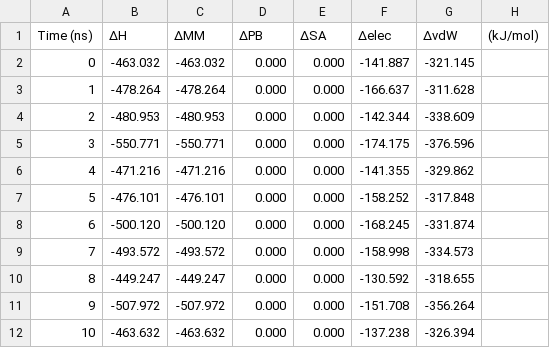
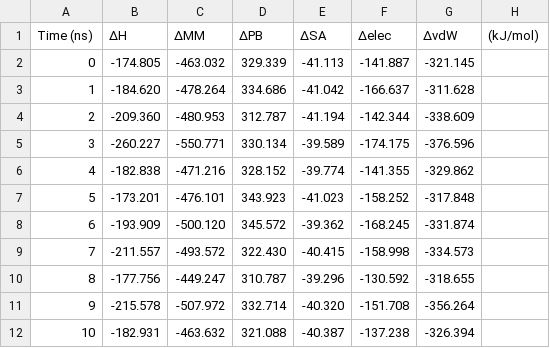
Before and after one commit to supernova4869/s_mmpbsa, a CSV file: examples/Protein_Ligand/_system_MMPBSA_traj.csv, drawn as a sheet.

```diff
--- a/examples/Protein_Ligand/_system_MMPBSA_traj.csv
+++ b/examples/Protein_Ligand/_system_MMPBSA_traj.csv
@@ -1,12 +1,12 @@
 Time (ns),ΔH,ΔMM,ΔPB,ΔSA,Δelec,ΔvdW,(kJ/mol)
-0,-463.032,-463.032,0.000,0.000,-141.887,-321.145
-1,-478.264,-478.264,0.000,0.000,-166.637,-311.628
-2,-480.953,-480.953,0.000,0.000,-142.344,-338.609
-3,-550.771,-550.771,0.000,0.000,-174.175,-376.596
-4,-471.216,-471.216,0.000,0.000,-141.355,-329.862
-5,-476.101,-476.101,0.000,0.000,-158.252,-317.848
-6,-500.120,-500.120,0.000,0.000,-168.245,-331.874
-7,-493.572,-493.572,0.000,0.000,-158.998,-334.573
-8,-449.247,-449.247,0.000,0.000,-130.592,-318.655
-9,-507.972,-507.972,0.000,0.000,-151.708,-356.264
-10,-463.632,-463.632,0.000,0.000,-137.238,-326.394
+0,-174.805,-463.032,329.339,-41.113,-141.887,-321.145
+1,-184.620,-478.264,334.686,-41.042,-166.637,-311.628
+2,-209.360,-480.953,312.787,-41.194,-142.344,-338.609
+3,-260.227,-550.771,330.134,-39.589,-174.175,-376.596
+4,-182.838,-471.216,328.152,-39.774,-141.355,-329.862
+5,-173.201,-476.101,343.923,-41.023,-158.252,-317.848
+6,-193.909,-500.120,345.572,-39.362,-168.245,-331.874
+7,-211.557,-493.572,322.430,-40.415,-158.998,-334.573
+8,-177.756,-449.247,310.787,-39.296,-130.592,-318.655
+9,-215.578,-507.972,332.714,-40.320,-151.708,-356.264
+10,-182.931,-463.632,321.088,-40.387,-137.238,-326.394
```
Also changed, not shown: examples/Protein_Ligand/_system_MMPBSA.csv, examples/Protein_Ligand/_system_MMPBSA_res.csv, 1 other file.
